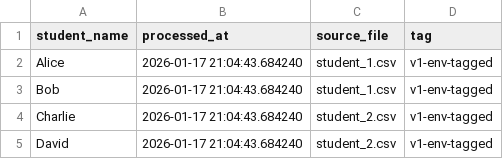
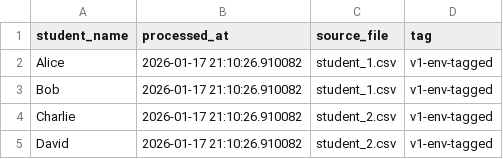
Before and after one commit to xg203/ds_flow, a CSV file: data/final_combined.csv, drawn as a sheet.

```diff
--- a/data/final_combined.csv
+++ b/data/final_combined.csv
@@ -1,5 +1,5 @@
 student_name,processed_at,source_file,tag
-Alice,2026-01-17 21:04:43.684240,student_1.csv,v1-env-tagged
-Bob,2026-01-17 21:04:43.684240,student_1.csv,v1-env-tagged
-Charlie,2026-01-17 21:04:43.684240,student_2.csv,v1-env-tagged
-David,2026-01-17 21:04:43.684240,student_2.csv,v1-env-tagged
+Alice,2026-01-17 21:10:26.910082,student_1.csv,v1-env-tagged
+Bob,2026-01-17 21:10:26.910082,student_1.csv,v1-env-tagged
+Charlie,2026-01-17 21:10:26.910082,student_2.csv,v1-env-tagged
+David,2026-01-17 21:10:26.910082,student_2.csv,v1-env-tagged
```
Also changed, not shown: 4 other files.
